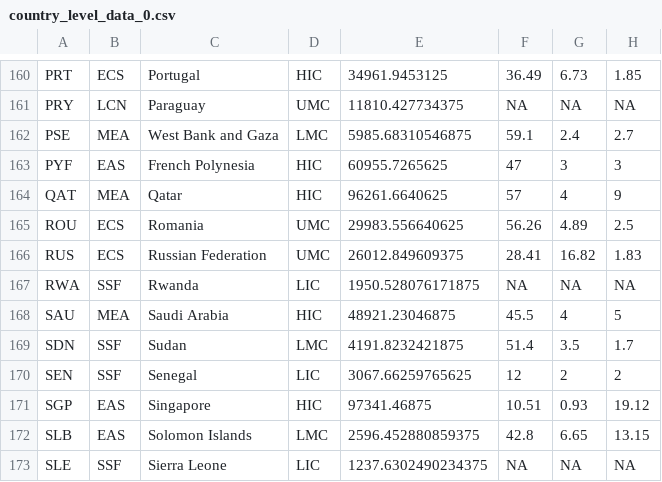
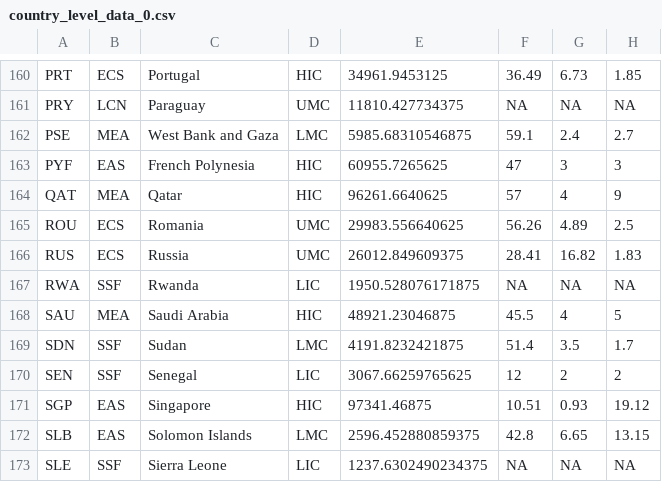
Before and after one commit to pduo0004/Data-Visualisation-2, a CSV file: country_level_data_0.csv, drawn as a sheet; only a part is shown, gaps mark what is left out; the diff names each change by its address in the sheet, - before the commit and + after, or states it on an @@ line.

Commit message:
Update country_level_data_0.csv
Russian Federation to Russia

```diff
--- a/country_level_data_0.csv
+++ b/country_level_data_0.csv
-C166: Russian Federation
+C166: Russia
```
